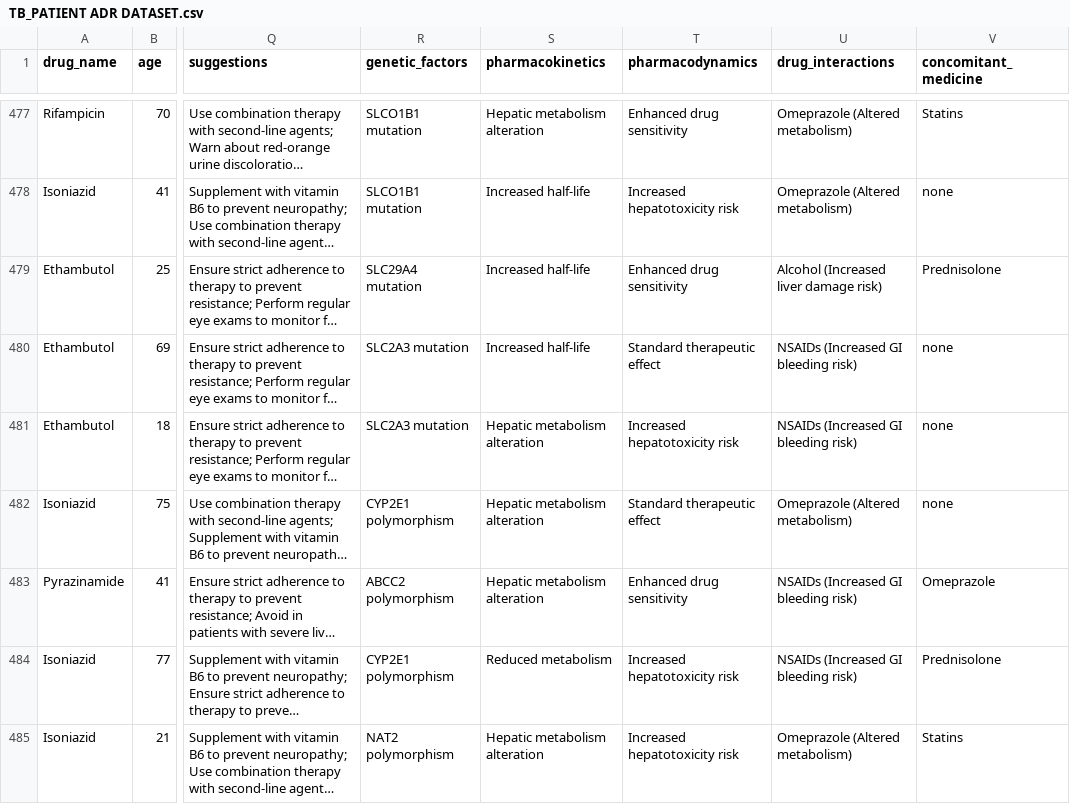
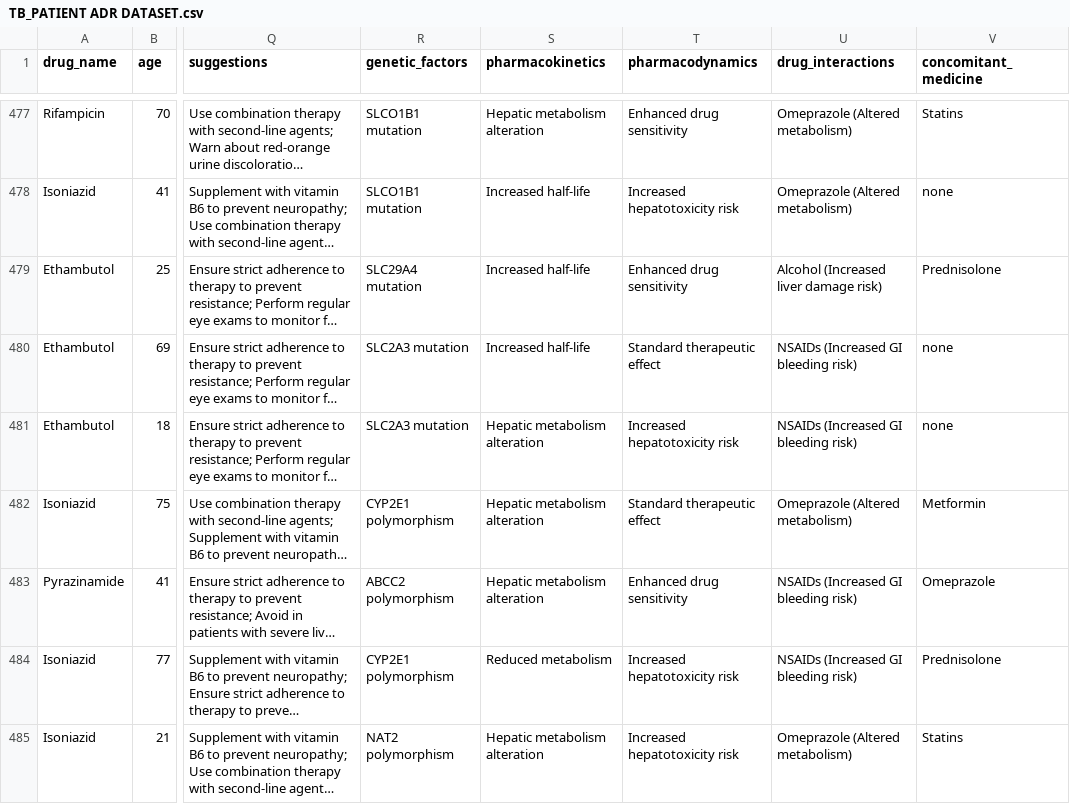
Before and after one commit to shivani21045/adr_tb, a CSV file: TB_PATIENT ADR DATASET.csv, drawn as a sheet; only a part is shown, gaps mark what is left out; long unchanged cells end in …; the diff names each change by its address in the sheet, - before the commit and + after, or states it on an @@ line.

```diff
--- a/TB_PATIENT ADR DATASET.csv
+++ b/TB_PATIENT ADR DATASET.csv
-V482 (concomitant_medicine): none
+V482 (concomitant_medicine): Metformin
```
Also changed, not shown: 2 other files.
